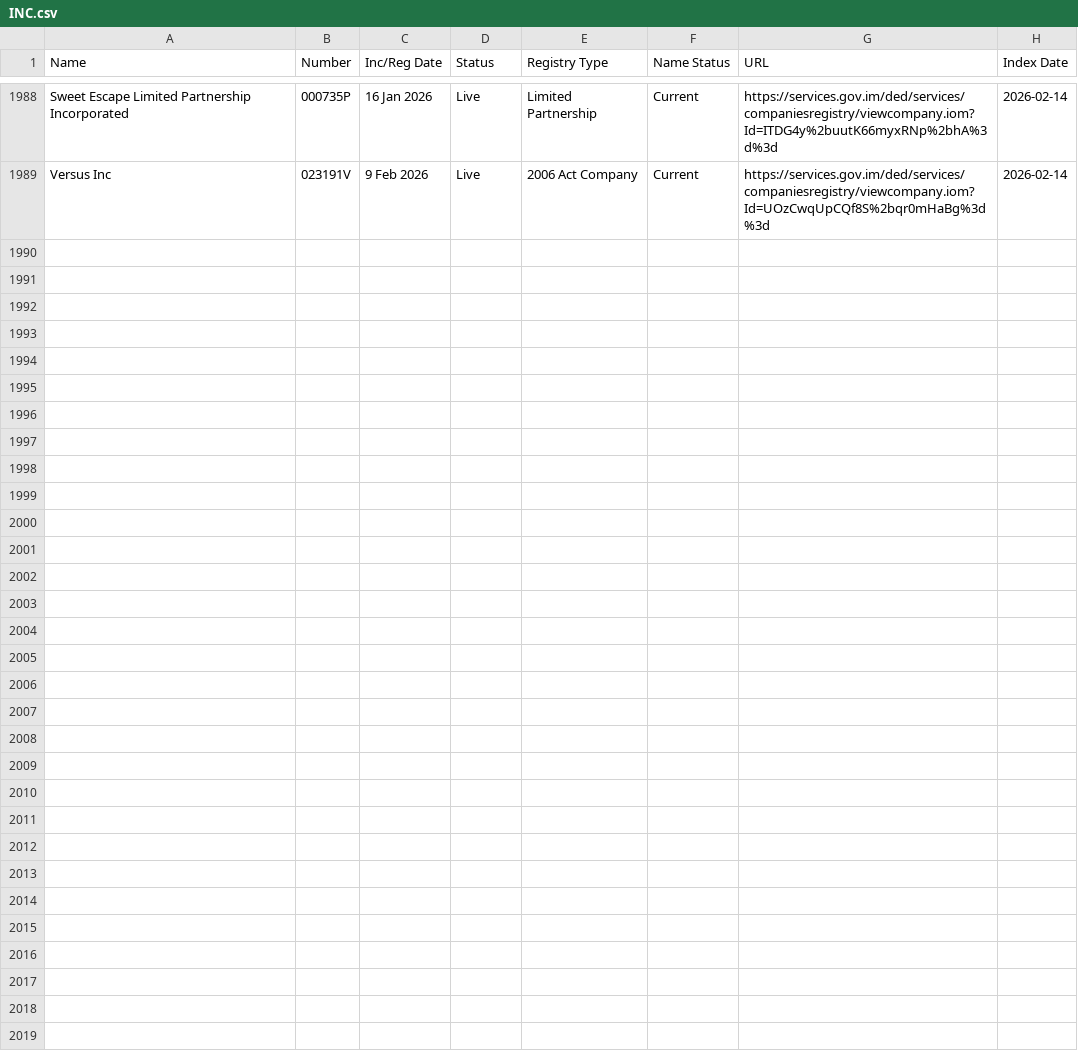
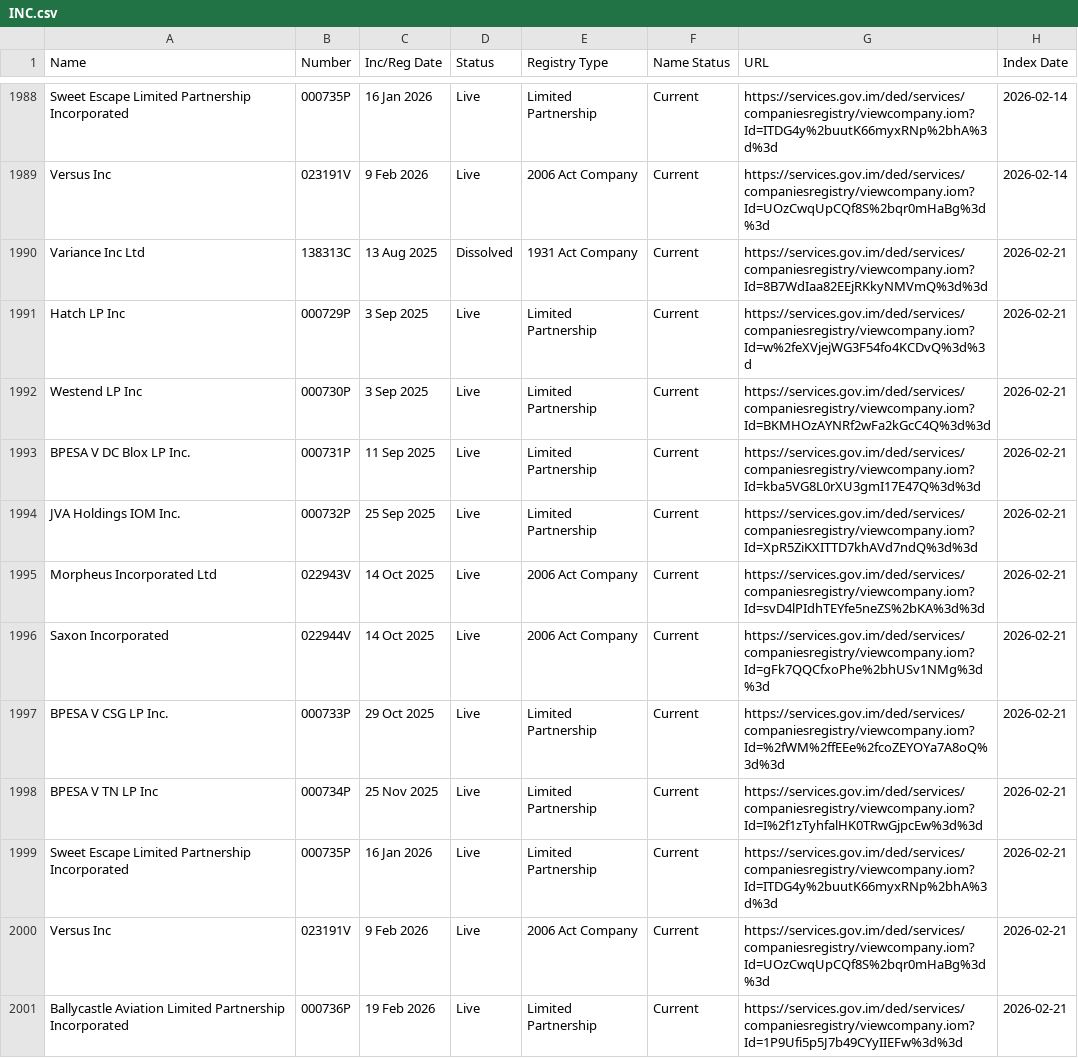
Before and after one commit to dankarran/isleofman-opendata, a CSV file: data/gov.im/companies/sources/search/names/INC.csv, drawn as a sheet; only a part is shown, gaps mark what is left out.

```diff
--- a/data/gov.im/companies/sources/search/names/INC.csv
+++ b/data/gov.im/companies/sources/search/names/INC.csv
@@ -1989 +1989,13 @@
 "Versus Inc","023191V","9 Feb 2026","Live","2006 Act Company","Current","https://services.gov.im/ded/services/companiesregistry/viewcompany.iom?Id=UOzCwqUpCQf8S%2bqr0mHaBg%3d%3d","2026-02-14"
+"Variance Inc Ltd","138313C","13 Aug 2025","Dissolved","1931 Act Company","Current","https://services.gov.im/ded/services/companiesregistry/viewcompany.iom?Id=8B7WdIaa82EEjRKkyNMVmQ%3d%3d","2026-02-21"
+"Hatch LP Inc","000729P","3 Sep 2025","Live","Limited Partnership","Current","https://services.gov.im/ded/services/companiesregistry/viewcompany.iom?Id=w%2feXVjejWG3F54fo4KCDvQ%3d%3d","2026-02-21"
+"Westend LP Inc","000730P","3 Sep 2025","Live","Limited Partnership","Current","https://services.gov.im/ded/services/companiesregistry/viewcompany.iom?Id=BKMHOzAYNRf2wFa2kGcC4Q%3d%3d","2026-02-21"
+"BPESA V DC Blox LP Inc.","000731P","11 Sep 2025","Live","Limited Partnership","Current","https://services.gov.im/ded/services/companiesregistry/viewcompany.iom?Id=kba5VG8L0rXU3gmI17E47Q%3d%3d","2026-02-21"
+"JVA Holdings IOM Inc.","000732P","25 Sep 2025","Live","Limited Partnership","Current","https://services.gov.im/ded/services/companiesregistry/viewcompany.iom?Id=XpR5ZiKXITTD7khAVd7ndQ%3d%3d","2026-02-21"
+"Morpheus Incorporated Ltd","022943V","14 Oct 2025","Live","2006 Act Company","Current","https://services.gov.im/ded/services/companiesregistry/viewcompany.iom?Id=svD4lPIdhTEYfe5neZS%2bKA%3d%3d","2026-02-21"
+"Saxon Incorporated","022944V","14 Oct 2025","Live","2006 Act Company","Current","https://services.gov.im/ded/services/companiesregistry/viewcompany.iom?Id=gFk7QQCfxoPhe%2bhUSv1NMg%3d%3d","2026-02-21"
+"BPESA V CSG LP Inc.","000733P","29 Oct 2025","Live","Limited Partnership","Current","https://services.gov.im/ded/services/companiesregistry/viewcompany.iom?Id=%2fWM%2ffEEe%2fcoZEYOYa7A8oQ%3d%3d","2026-02-21"
+"BPESA V TN LP Inc","000734P","25 Nov 2025","Live","Limited Partnership","Current","https://services.gov.im/ded/services/companiesregistry/viewcompany.iom?Id=I%2f1zTyhfalHK0TRwGjpcEw%3d%3d","2026-02-21"
+"Sweet Escape Limited Partnership Incorporated","000735P","16 Jan 2026","Live","Limited Partnership","Current","https://services.gov.im/ded/services/companiesregistry/viewcompany.iom?Id=ITDG4y%2buutK66myxRNp%2bhA%3d%3d","2026-02-21"
+"Versus Inc","023191V","9 Feb 2026","Live","2006 Act Company","Current","https://services.gov.im/ded/services/companiesregistry/viewcompany.iom?Id=UOzCwqUpCQf8S%2bqr0mHaBg%3d%3d","2026-02-21"
+"Ballycastle Aviation Limited Partnership Incorporated","000736P","19 Feb 2026","Live","Limited Partnership","Current","https://services.gov.im/ded/services/companiesregistry/viewcompany.iom?Id=1P9Ufi5p5J7b49CYyIIEFw%3d%3d","2026-02-21"
```
Also changed, not shown: data/gov.im/companies/sources/search/names/CORP.csv, data/gov.im/companies/sources/search/names/FOUNDATION.csv, 41 other files.
